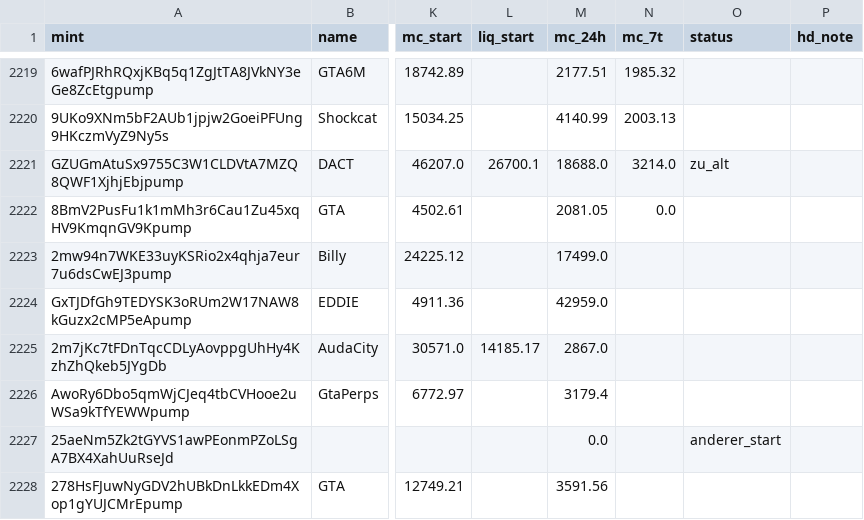
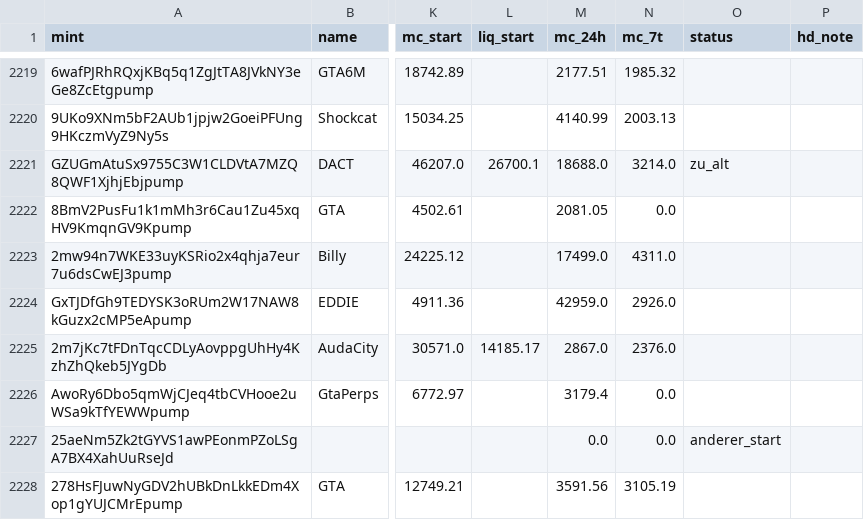
Before and after one commit to tobzwil89/insider, a CSV file: daten/wale/memecoins.csv, drawn as a sheet; only a part is shown, gaps mark what is left out; the diff covers the shown part only; the diff names each change by its address in the sheet, - before the commit and + after, or states it on an @@ line.

```diff
--- a/daten/wale/memecoins.csv
+++ b/daten/wale/memecoins.csv
-N2223 (mc_7t): (empty)
+N2223 (mc_7t): 4311.0
-N2224 (mc_7t): (empty)
+N2224 (mc_7t): 2926.0
-N2225 (mc_7t): (empty)
+N2225 (mc_7t): 2376.0
-N2226:N2227 (mc_7t): (empty)
+N2226:N2227 (mc_7t): 0.0
-N2228 (mc_7t): (empty)
+N2228 (mc_7t): 3105.19
```
Also changed, not shown: 4 added rows and 11 edited cells elsewhere in this file, daten/wale/tagesfluss.csv, 2 other files.
